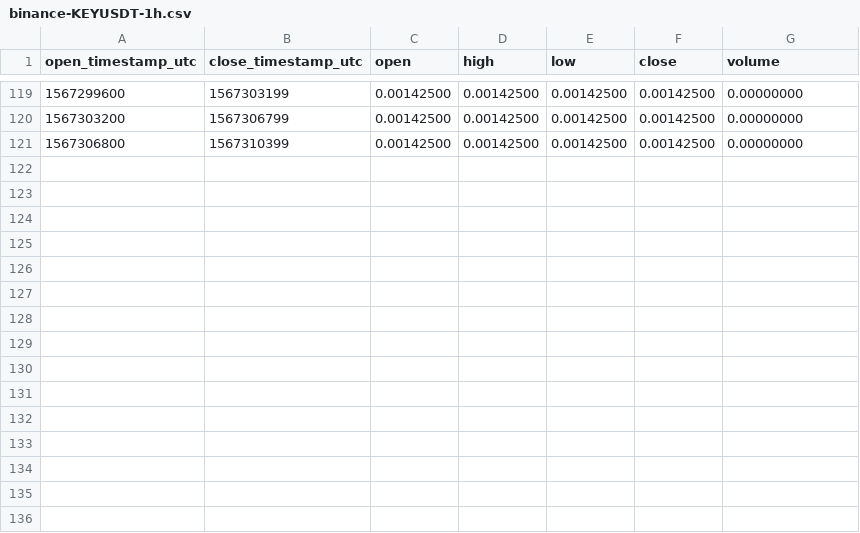
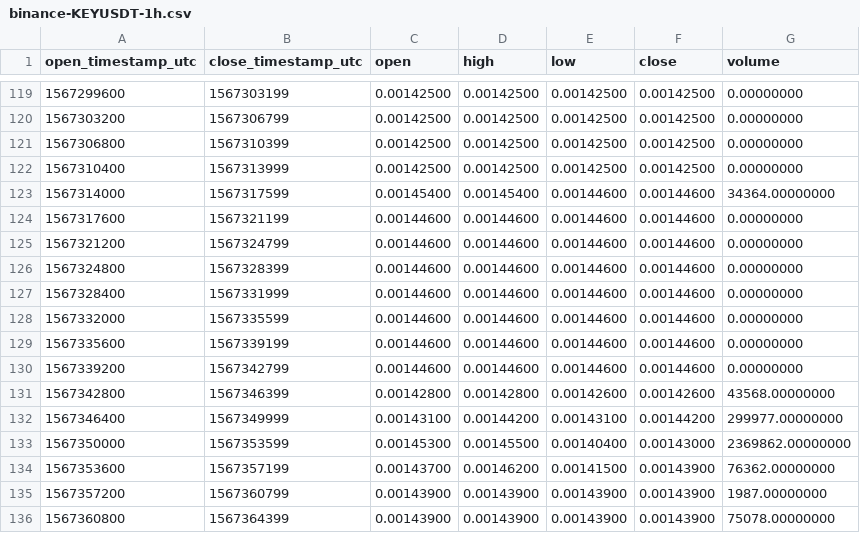
Before and after one commit to cryptobigbro/binance-KEYUSDT, a CSV file: binance-KEYUSDT-1h.csv, drawn as a sheet; only a part is shown, gaps mark what is left out; the diff names each change by its address in the sheet, - before the commit and + after, or states it on an @@ line.

Commit message:
Update OHLCV data.

```diff
--- a/binance-KEYUSDT-1h.csv
+++ b/binance-KEYUSDT-1h.csv
+row 122: 1567310400 | 1567313999 | 0.00142500 | 0.00142500 | 0.00142500 | 0.00142500 | 0.00000000
+row 123: 1567314000 | 1567317599 | 0.00145400 | 0.00145400 | 0.00144600 | 0.00144600 | 34364.00000000
+row 124: 1567317600 | 1567321199 | 0.00144600 | 0.00144600 | 0.00144600 | 0.00144600 | 0.00000000
+row 125: 1567321200 | 1567324799 | 0.00144600 | 0.00144600 | 0.00144600 | 0.00144600 | 0.00000000
+row 126: 1567324800 | 1567328399 | 0.00144600 | 0.00144600 | 0.00144600 | 0.00144600 | 0.00000000
+row 127: 1567328400 | 1567331999 | 0.00144600 | 0.00144600 | 0.00144600 | 0.00144600 | 0.00000000
+row 128: 1567332000 | 1567335599 | 0.00144600 | 0.00144600 | 0.00144600 | 0.00144600 | 0.00000000
+row 129: 1567335600 | 1567339199 | 0.00144600 | 0.00144600 | 0.00144600 | 0.00144600 | 0.00000000
+row 130: 1567339200 | 1567342799 | 0.00144600 | 0.00144600 | 0.00144600 | 0.00144600 | 0.00000000
+row 131: 1567342800 | 1567346399 | 0.00142800 | 0.00142800 | 0.00142600 | 0.00142600 | 43568.00000000
+row 132: 1567346400 | 1567349999 | 0.00143100 | 0.00144200 | 0.00143100 | 0.00144200 | 299977.00000000
+row 133: 1567350000 | 1567353599 | 0.00145300 | 0.00145500 | 0.00140400 | 0.00143000 | 2369862.00000000
+row 134: 1567353600 | 1567357199 | 0.00143700 | 0.00146200 | 0.00141500 | 0.00143900 | 76362.00000000
+row 135: 1567357200 | 1567360799 | 0.00143900 | 0.00143900 | 0.00143900 | 0.00143900 | 1987.00000000
+row 136: 1567360800 | 1567364399 | 0.00143900 | 0.00143900 | 0.00143900 | 0.00143900 | 75078.00000000
```
Also changed, not shown: 1 other file.
